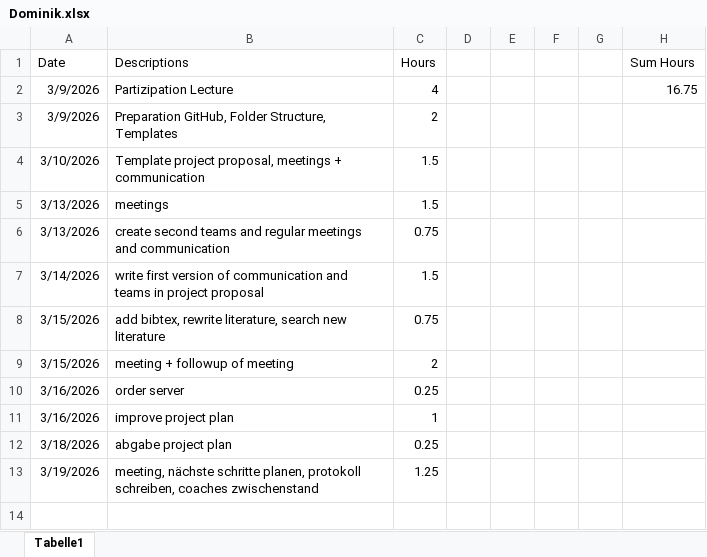
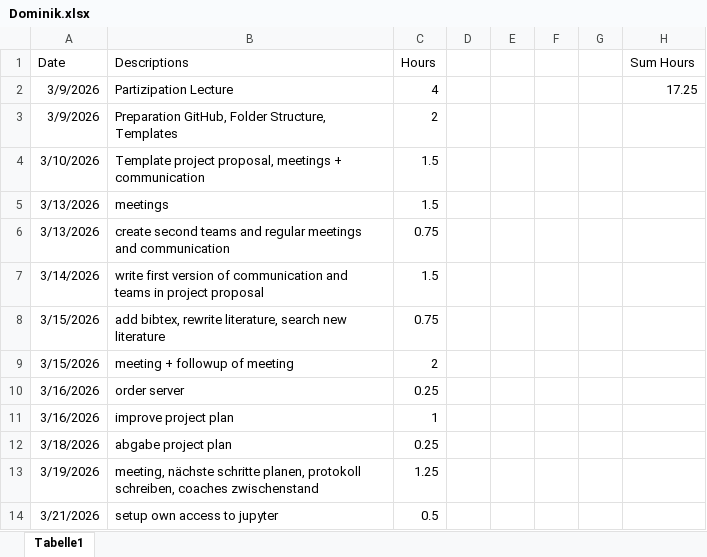
Before and after one commit to nikmaster/wu_dslab_infrared-city, an Excel workbook: timesheets/Dominik.xlsx, sheet Tabelle1, drawn as a sheet; values as stored, in another font and other column widths than the file's, no borders; the diff names each change by its address in the sheet, - before the commit and + after, or states it on an @@ line.

Commit message:
Update Dominik.xlsx

```diff
--- a/timesheets/Dominik.xlsx (sheet Tabelle1)
+++ b/timesheets/Dominik.xlsx (sheet Tabelle1)
-H2 (Sum Hours): 16.75
+H2 (Sum Hours): 17.25
+row 14: 3/21/2026 | setup own access to jupyter | 0.5
```
